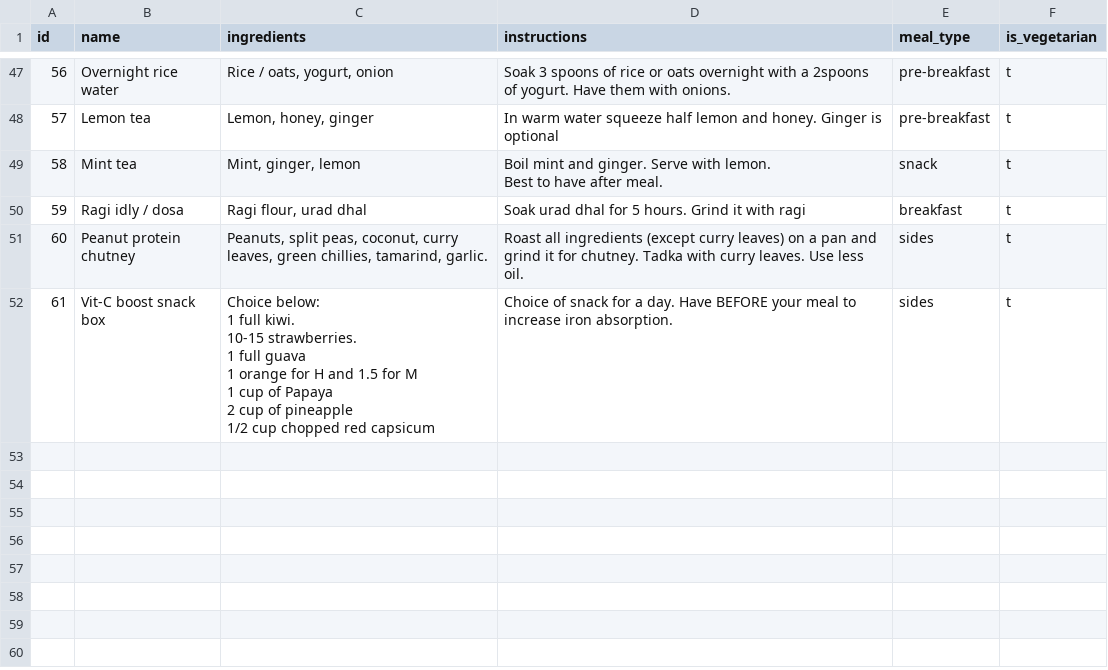
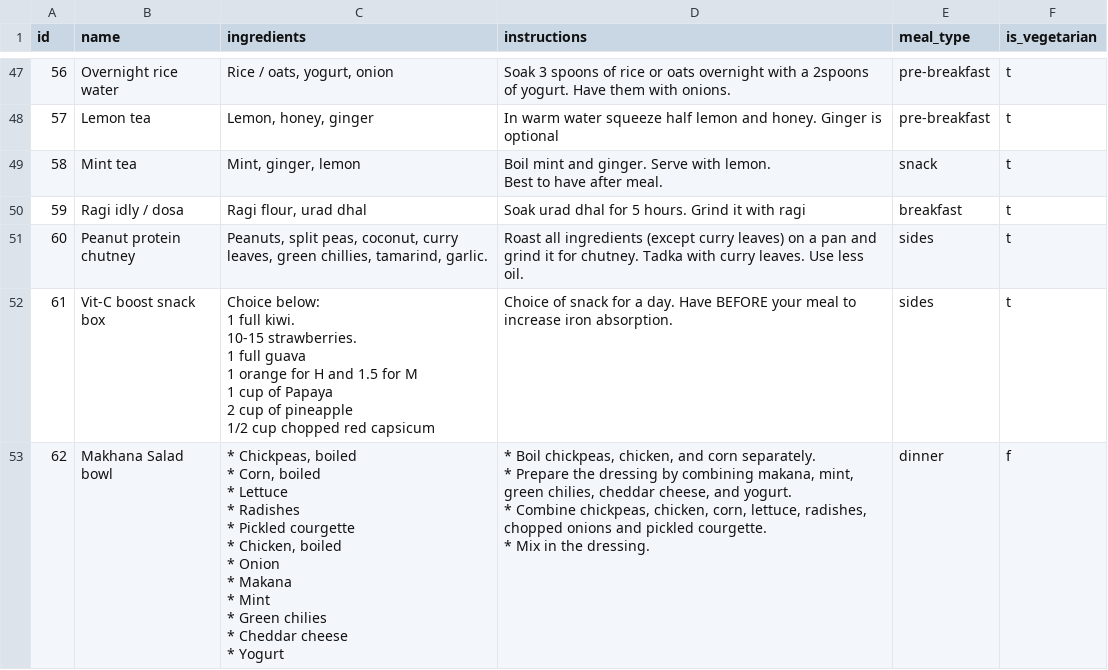
Before and after one commit to manojmanivannan/MealPlanner, a CSV file: backend/db/recipes.csv (was backend/recipes.csv), drawn as a sheet; only a part is shown, gaps mark what is left out.

```diff
--- a/backend/recipes.csv
+++ b/backend/db/recipes.csv
@@ -170 +170,16 @@ Best to have after meal. ",snack,t
 1/2 cup chopped red capsicum ",Choice of snack for a day. Have BEFORE your meal to increase iron absorption. ,sides,t
+62,Makhana Salad bowl," * Chickpeas, boiled
+ * Corn, boiled
+ * Lettuce
+ * Radishes
+ * Pickled courgette
+ * Chicken, boiled
+ * Onion
+ * Makana
+ * Mint
+ * Green chilies
+ * Cheddar cheese
+ * Yogurt","* Boil chickpeas, chicken, and corn separately.
+ * Prepare the dressing by combining makana, mint, green chilies, cheddar cheese, and yogurt.
+ * Combine chickpeas, chicken, corn, lettuce, radishes, chopped onions and pickled courgette.
+ * Mix in the dressing.",dinner,f
```
Also changed, not shown: backend/db/ingredients.csv, backend/db/weekly_plan.csv, 12 other files.
